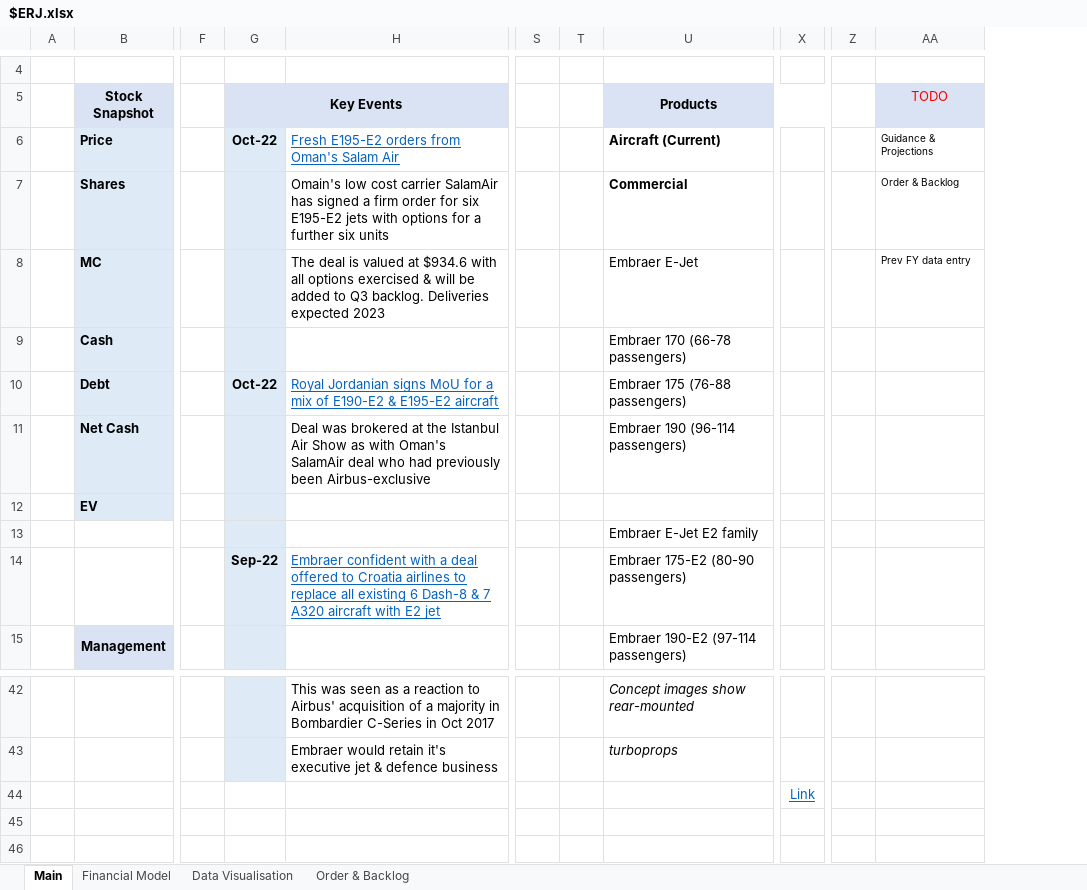
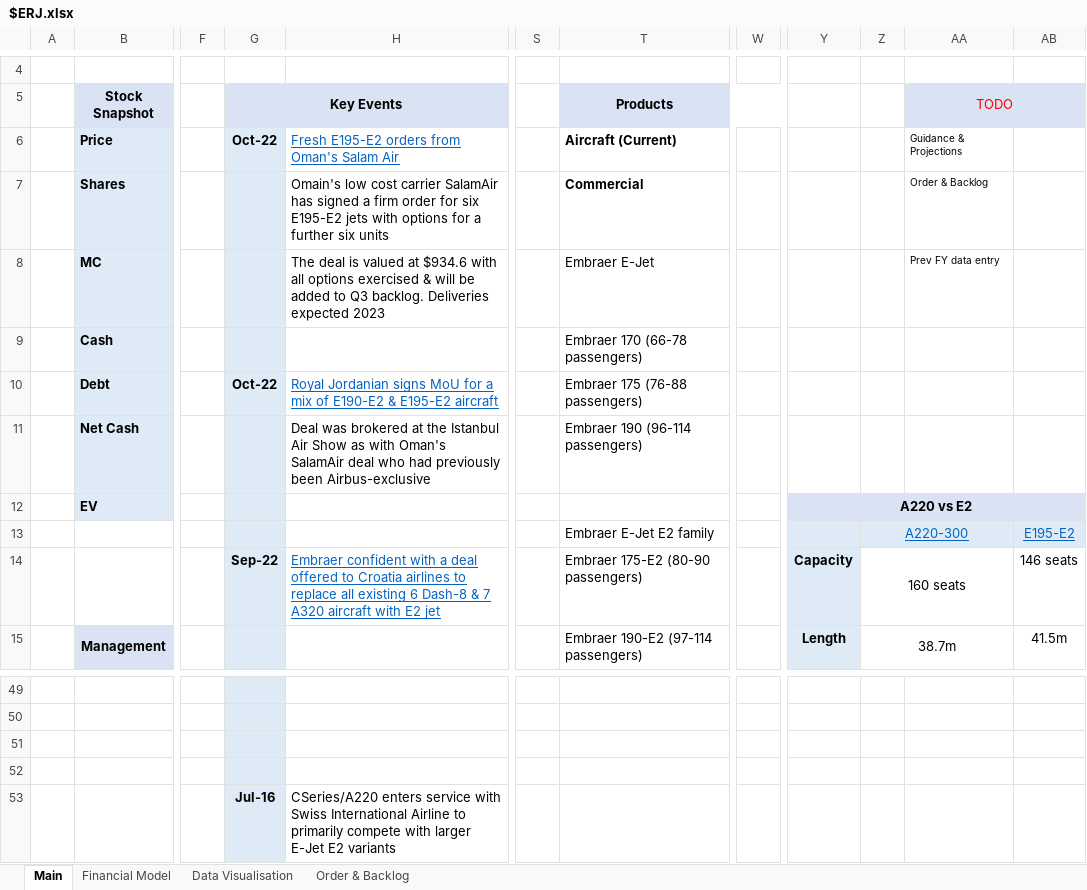
Before and after one commit to Charlie-Hill/Financial-Models, an Excel workbook: $ERJ.xlsx, sheet Main, drawn as a sheet; only a part is shown, gaps mark what is left out; values as stored, in another font and other column widths than the file's, no borders; charts and pictures not drawn; removed rows and columns are numbered as before the commit, all else as after; rows hold the shown columns only; the diff covers the shown part only; the diff names each change by its address in the sheet, - before the commit and + after, or states it on an @@ line.

Commit message:
Add more info, data & due diligence to main in $ERJ

```diff
--- a/$ERJ.xlsx (sheet Main)
+++ b/$ERJ.xlsx (sheet Main)
-column T, empty
-column Z, empty
+column Y, rows 12-15: A220 vs E2 |  | Capacity | Length
+column Z, rows 13-15: A220-300 | 160 seats | 38.7m
+column AB, rows 13-15: E195-E2 | 146 seats | 41.5m
+AA5:AB5 merged
-AA12 fill: none
+AA12 fill: #DAE3F3
-AA13 fill: none
+AA13 fill: #DEEBF7
-row 49:  |  |  |  | This was seen as a reaction to Airbus' acquisition of a majority in Bombardier C-Series in Oct 2017 |  |  | Concept images show rear-mounted
+row 49: (empty)
-row 50:  |  |  |  | Embraer would retain it's executive jet & defence business |  |  | turboprops
+row 50: (empty)
-G51 fill: none
+G51 fill: #DEEBF7
-W51: Link
+W51: (empty)
+row 52: (empty)
+row 53:  |  |  | Jul-16 | CSeries/A220 enters service with Swiss International Airline to primarily compete with larger E-Jet E2 variants
```
Also changed, not shown: 15 added rows, 8 removed rows, 6 edited cells, cell formats and merged cells elsewhere in this sheet.
